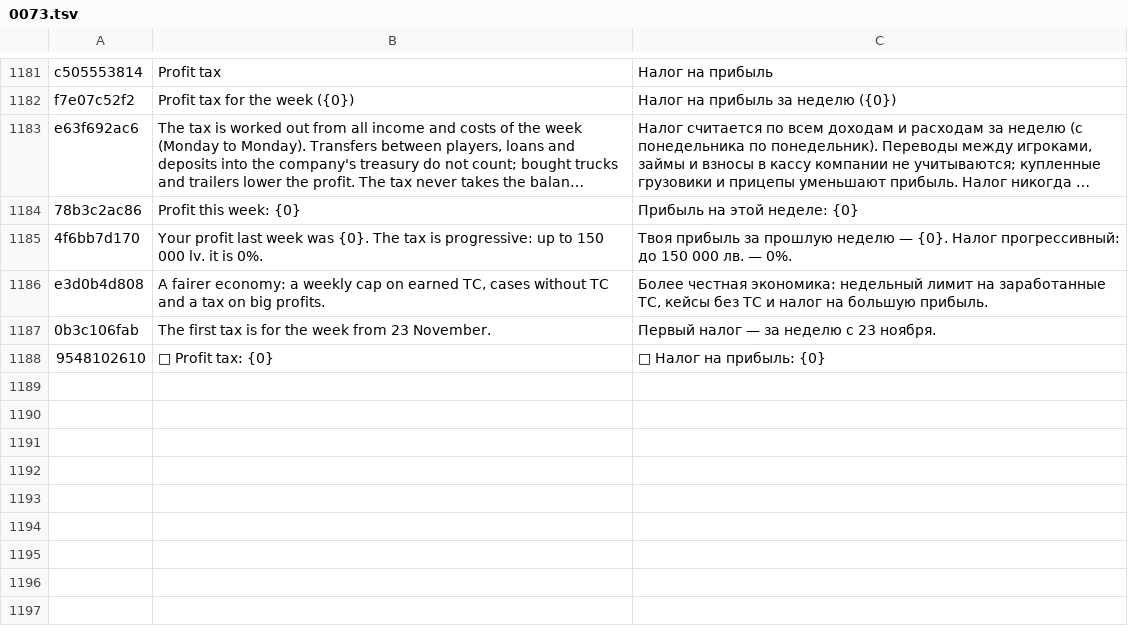
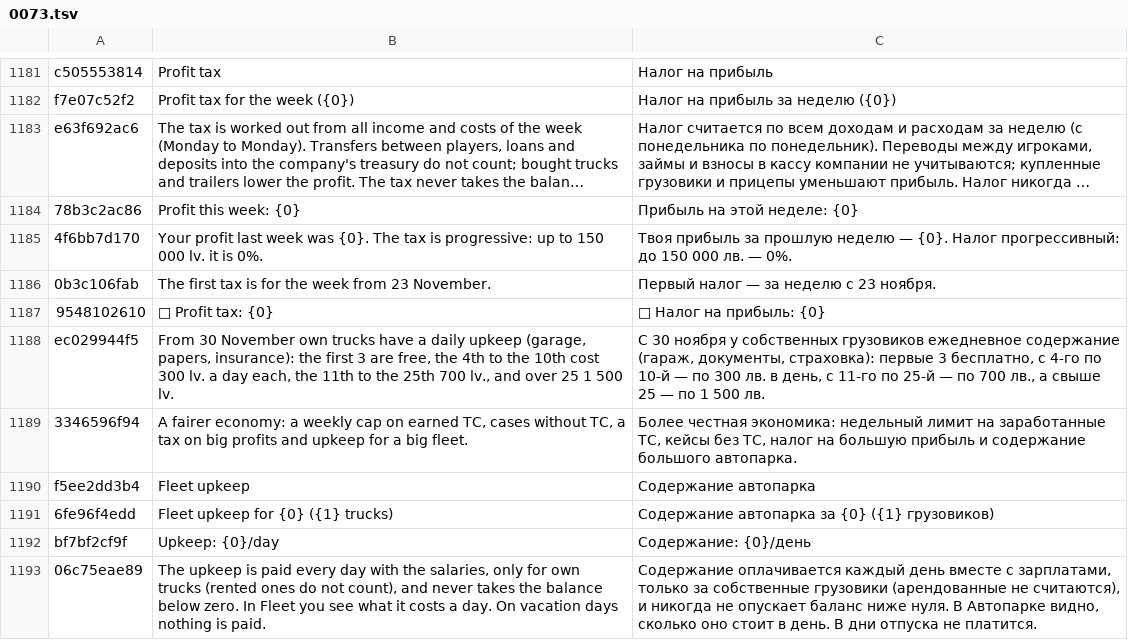
Before and after one commit to ivilinkoto/TransVerse, a TSV file: messages/tr/0073.tsv, drawn as a sheet; only a part is shown, gaps mark what is left out; long unchanged cells end in …; removed rows and columns are numbered as before the commit, all else as after; the diff names each change by its address in the sheet, - before the commit and + after, or states it on an @@ line.

```diff
--- a/messages/tr/0073.tsv
+++ b/messages/tr/0073.tsv
-row 1186: e3d0b4d808 | A fairer economy: a weekly cap on earned TC, cases without TC and a tax on big profits. | Более честная экономика: недельный лимит на заработанные TC, кейсы без TC и налог на большую прибыль.
+row 1188: ec029944f5 | From 30 November own trucks have a daily upkeep (garage, papers, insurance): the first 3 are free, the 4th to the 10th cost 300 lv. a day each, the 11th to the 25th 700 lv., and over 25 1 500 lv. | С 30 ноября у собственных грузовиков ежедневное содержание (гараж, документы, страховка): первые 3 бесплатно, с 4-го по 10-й — по 300 лв. в день, с 11-го по 25-й — по 700 лв., а свыше 25 — по 1 500 лв.
+row 1189: 3346596f94 | A fairer economy: a weekly cap on earned TC, cases without TC, a tax on big profits and upkeep for a big fleet. | Более честная экономика: недельный лимит на заработанные TC, кейсы без TC, налог на большую прибыль и содержание большого автопарка.
+row 1190: f5ee2dd3b4 | Fleet upkeep | Содержание автопарка
+row 1191: 6fe96f4edd | Fleet upkeep for {0} ({1} trucks) | Содержание автопарка за {0} ({1} грузовиков)
+row 1192: bf7bf2cf9f | Upkeep: {0}/day | Содержание: {0}/день
+row 1193: 06c75eae89 | The upkeep is paid every day with the salaries, only for own trucks (rented ones do not count), and never takes the balance below zero. In Fleet you see what it costs a day. On vacation days nothing is paid. | Содержание оплачивается каждый день вместе с зарплатами, только за собственные грузовики (арендованные не считаются), и никогда не опускает баланс ниже нуля. В Автопарке видно, сколько оно стоит в день. В дни отпуска не платится.
```
Also changed, not shown: 10 other files.
